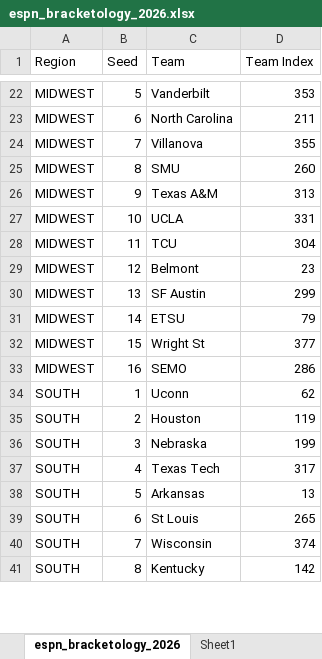
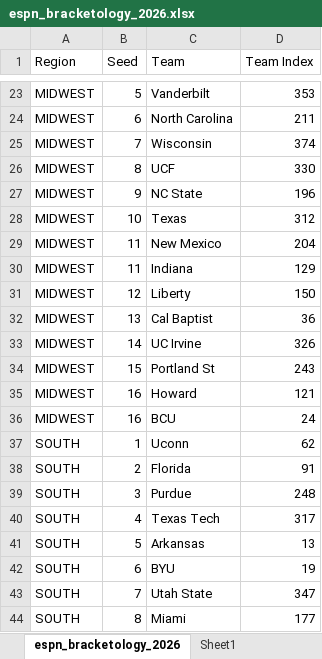
Before and after one commit to ryanbrowder/marchMadness, an Excel workbook: L1/data/bracketology/espn_bracketology_2026.xlsx, sheet espn_bracketology_2026, drawn as a sheet; only a part is shown, gaps mark what is left out; values as stored, in another font and other column widths than the file's, no borders; addresses are those after the commit; the diff covers the shown part only; the diff names each change by its address in the sheet, - before the commit and + after, or states it on an @@ line.

```diff
--- a/L1/data/bracketology/espn_bracketology_2026.xlsx (sheet espn_bracketology_2026)
+++ b/L1/data/bracketology/espn_bracketology_2026.xlsx (sheet espn_bracketology_2026)
-C25 (Team): Villanova
+C25 (Team): Wisconsin
-D25 (Team Index): 355
+D25 (Team Index): 374
-C26 (Team): SMU
+C26 (Team): UCF
-D26 (Team Index): 260
+D26 (Team Index): 330
-C27 (Team): Texas A&M
+C27 (Team): NC State
-D27 (Team Index): 313
+D27 (Team Index): 196
-C28 (Team): UCLA
+C28 (Team): Texas
-D28 (Team Index): 331
+D28 (Team Index): 312
-C29 (Team): TCU
+C29 (Team): New Mexico
-D29 (Team Index): 304
+D29 (Team Index): 204
+row 30: MIDWEST | 11 | Indiana | 129
-C31 (Team): Belmont
+C31 (Team): Liberty
-D31 (Team Index): 23
+D31 (Team Index): 150
-C32 (Team): SF Austin
+C32 (Team): Cal Baptist
-D32 (Team Index): 299
+D32 (Team Index): 36
-C33 (Team): ETSU
+C33 (Team): UC Irvine
-D33 (Team Index): 79
+D33 (Team Index): 326
-C34 (Team): Wright St
+C34 (Team): Portland St
-D34 (Team Index): 377
+D34 (Team Index): 243
-C35 (Team): SEMO
+C35 (Team): Howard
-D35 (Team Index): 286
+D35 (Team Index): 121
+row 36: MIDWEST | 16 | BCU | 24
-C38 (Team): Houston
+C38 (Team): Florida
-D38 (Team Index): 119
+D38 (Team Index): 91
-C39 (Team): Nebraska
+C39 (Team): Purdue
-D39 (Team Index): 199
+D39 (Team Index): 248
-C42 (Team): St Louis
+C42 (Team): BYU
-D42 (Team Index): 265
+D42 (Team Index): 19
-C43 (Team): Wisconsin
+C43 (Team): Utah State
-D43 (Team Index): 374
+D43 (Team Index): 347
-C44 (Team): Kentucky
+C44 (Team): Miami
-D44 (Team Index): 142
+D44 (Team Index): 177
```
Also changed, not shown: 7 added rows, 5 removed rows and 59 edited cells elsewhere in this sheet, sheet Sheet1, formulas that keep their value, 15 other files.
